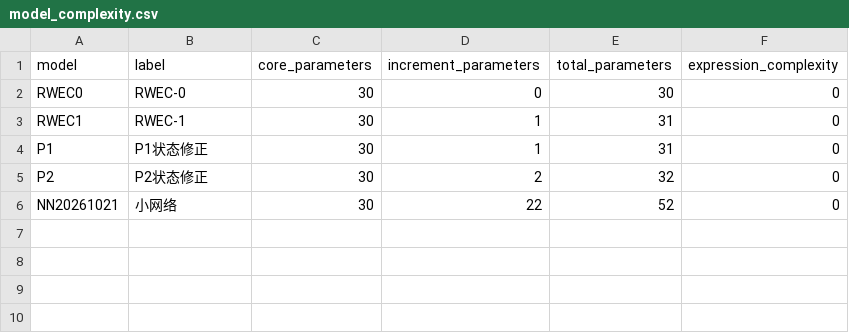
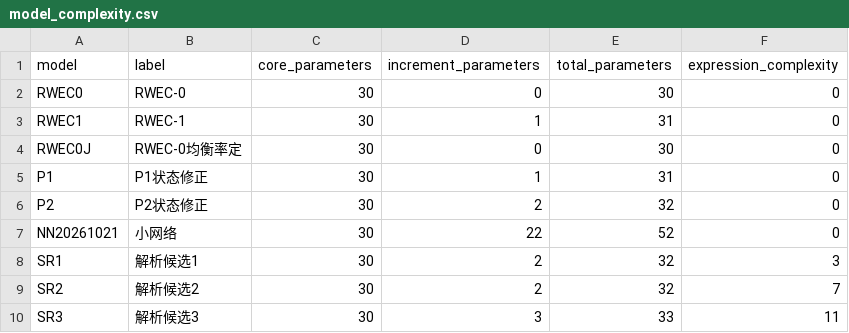
Before and after one commit to yangmoud-prog/rwec-200km-results, a CSV file: stages/03_internal_discovery_20261021/tables/model_complexity.csv, drawn as a sheet; the diff names each change by its address in the sheet, - before the commit and + after, or states it on an @@ line.

```diff
--- a/stages/03_internal_discovery_20261021/tables/model_complexity.csv
+++ b/stages/03_internal_discovery_20261021/tables/model_complexity.csv
+row 4: RWEC0J | RWEC-0均衡率定 | 30 | 0 | 30 | 0
+row 8: SR1 | 解析候选1 | 30 | 2 | 32 | 3
+row 9: SR2 | 解析候选2 | 30 | 2 | 32 | 7
+row 10: SR3 | 解析候选3 | 30 | 3 | 33 | 11
```
Also changed, not shown: stages/03_internal_discovery_20261021/tables/control_summary.csv, stages/03_internal_discovery_20261021/tables/event_summary.csv, 27 other files.
